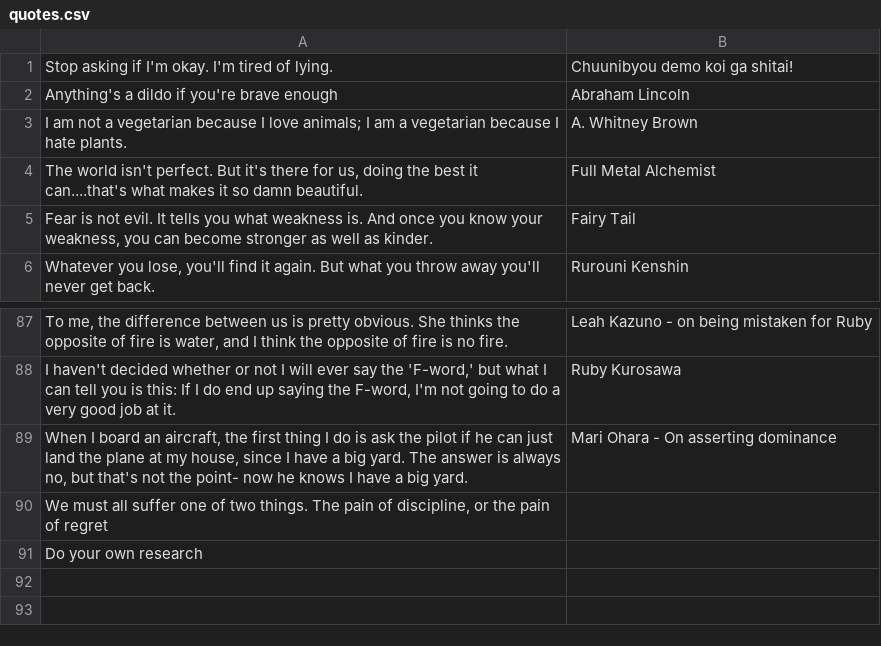
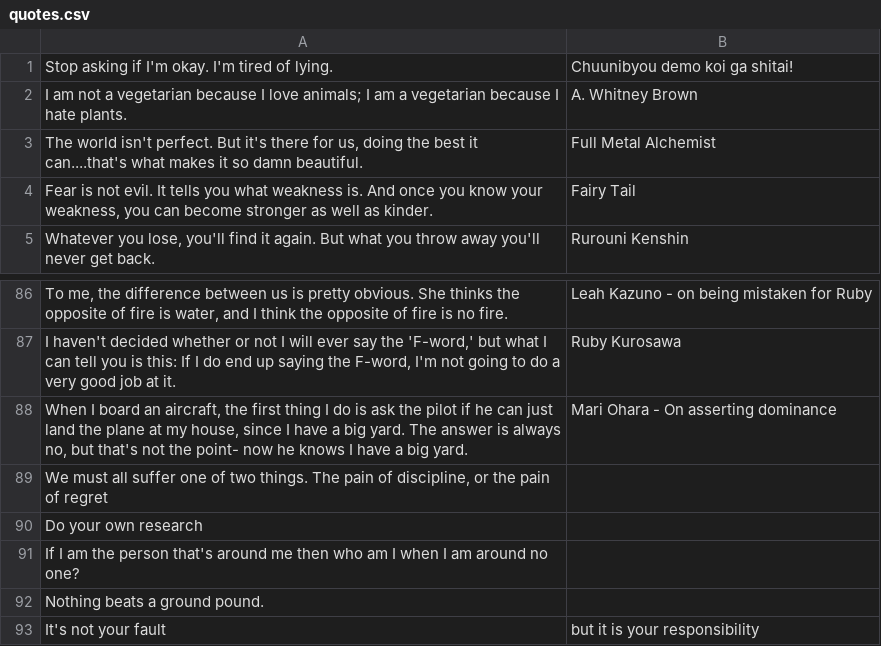
Before and after one commit to michaeldchin/shounentime, a CSV file: randomimages/quotes.csv, drawn as a sheet; only a part is shown, gaps mark what is left out; removed rows and columns are numbered as before the commit, all else as after; the diff names each change by its address in the sheet, - before the commit and + after, or states it on an @@ line.

Commit message:
Update quotes.csv
updating quotes

```diff
--- a/randomimages/quotes.csv
+++ b/randomimages/quotes.csv
-row 2: Anything's a dildo if you're brave enough | Abraham Lincoln
+row 91: If I am the person that's around me then who am I when I am around no one?
+row 92: Nothing beats a ground pound.
+row 93: It's not your fault | but it is your responsibility
```
